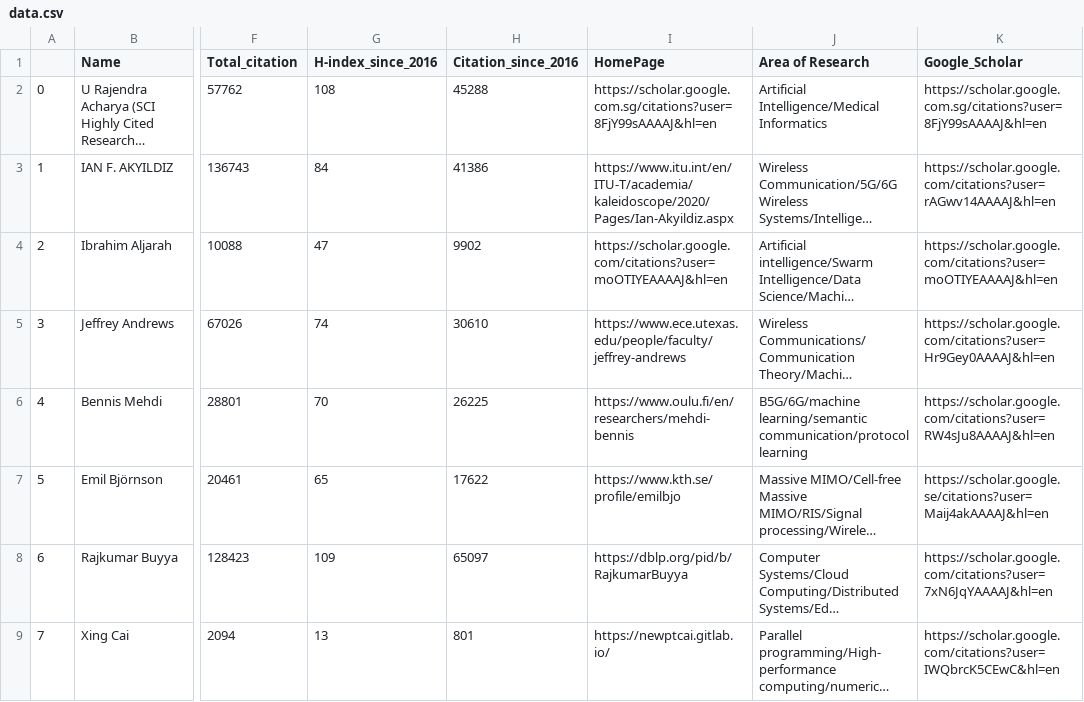
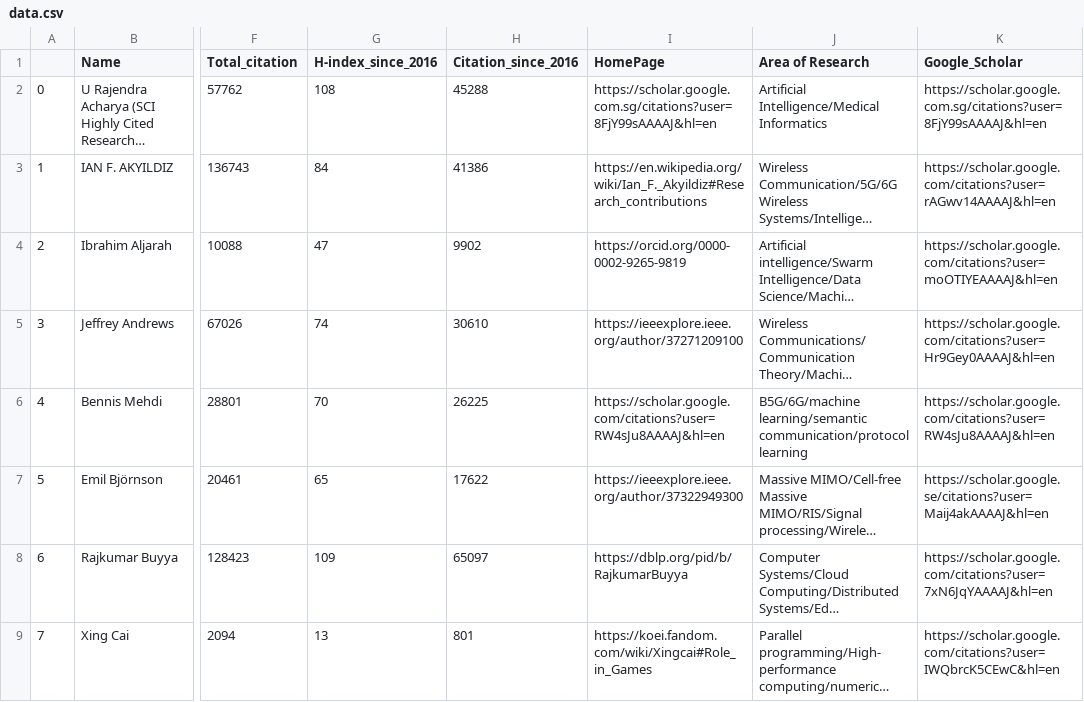
Before and after one commit to cryptogeekk/insights2techinfo, a CSV file: data.csv, drawn as a sheet; only a part is shown, gaps mark what is left out; long unchanged cells end in …; the diff covers the shown part only; the diff names each change by its address in the sheet, - before the commit and + after, or states it on an @@ line.

```diff
--- a/data.csv
+++ b/data.csv
-I3 (HomePage): https://www.itu.int/en/ITU-T/academia/kaleidoscope/2020/Pages/Ian-Akyildiz.aspx
+I3 (HomePage): https://en.wikipedia.org/wiki/Ian_F._Akyildiz#Research_contributions
-I4 (HomePage): https://scholar.google.com/citations?user=moOTIYEAAAAJ&hl=en
+I4 (HomePage): https://orcid.org/0000-0002-9265-9819
-I5 (HomePage): https://www.ece.utexas.edu/people/faculty/jeffrey-andrews
+I5 (HomePage): https://ieeexplore.ieee.org/author/37271209100
-I6 (HomePage): https://www.oulu.fi/en/researchers/mehdi-bennis
+I6 (HomePage): https://scholar.google.com/citations?user=RW4sJu8AAAAJ&hl=en
-I7 (HomePage): https://www.kth.se/profile/emilbjo
+I7 (HomePage): https://ieeexplore.ieee.org/author/37322949300
-I9 (HomePage): https://newptcai.gitlab.io/
+I9 (HomePage): https://koei.fandom.com/wiki/Xingcai#Role_in_Games
```
Also changed, not shown: 86 edited cells elsewhere in this file, 1 other file.
